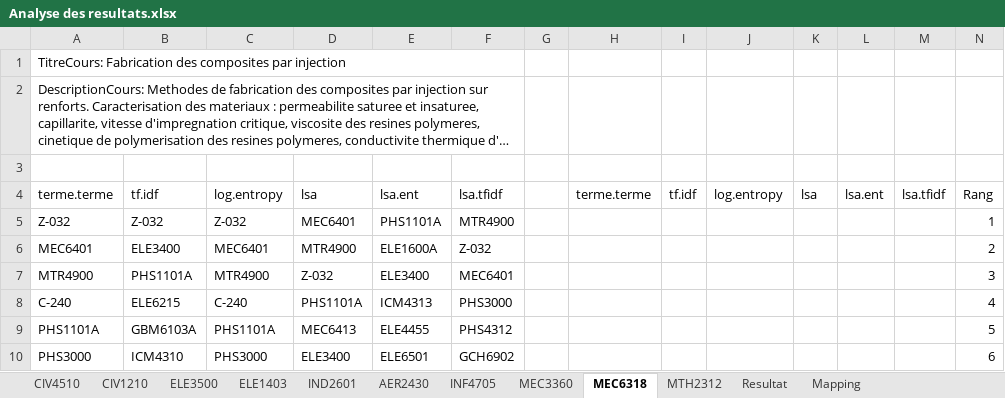
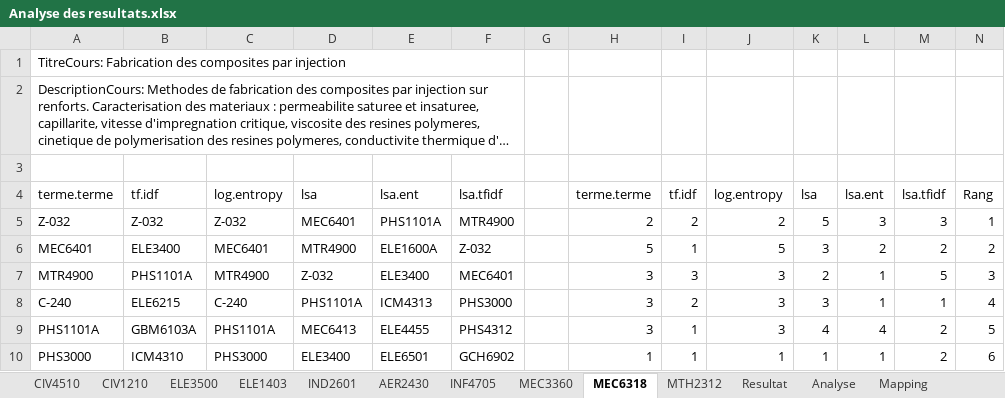
Before and after one commit to claudedb/RecSys, an Excel workbook: Project/Resultat/Analyse des resultats.xlsx, sheet MEC6318, drawn as a sheet; only a part is shown; long unchanged cells end in …; values as stored, in another font and other column widths than the file's, no borders; conditional formats and table styles not drawn; the diff covers the shown part only; the diff names each change by its address in the sheet, - before the commit and + after, or states it on an @@ line.

```diff
--- a/Project/Resultat/Analyse des resultats.xlsx (sheet MEC6318)
+++ b/Project/Resultat/Analyse des resultats.xlsx (sheet MEC6318)
+sheet tab: Analyse
-H5: (empty)
+H5: 2
-I5: (empty)
+I5: 2
-J5: (empty)
+J5: 2
-K5: (empty)
+K5: 5
-L5: (empty)
+L5: 3
-M5: (empty)
+M5: 3
-H6: (empty)
+H6: 5
-I6: (empty)
+I6: 1
-J6: (empty)
+J6: 5
-K6: (empty)
+K6: 3
-L6: (empty)
+L6: 2
-M6: (empty)
+M6: 2
-H7:H9: (empty)
+H7:H9: 3
-I7: (empty)
+I7: 3
-J7:J9: (empty)
+J7:J9: 3
-K7: (empty)
+K7: 2
-L7:L8: (empty)
+L7:L8: 1
-M7: (empty)
+M7: 5
-I8: (empty)
+I8: 2
-K8: (empty)
+K8: 3
-M8: (empty)
+M8: 1
-I9:I10: (empty)
+I9:I10: 1
-K9: (empty)
+K9: 4
-L9: (empty)
+L9: 4
-M9:M10: (empty)
+M9:M10: 2
-H10: (empty)
+H10: 1
-J10: (empty)
+J10: 1
-K10: (empty)
+K10: 1
-L10: (empty)
+L10: 1
```
Also changed, not shown: 24 edited cells elsewhere in this sheet, sheet Resultat, sheet MEC3360, sheet INF4705, sheet MTH2312, sheet AER2430, 2 other files.
